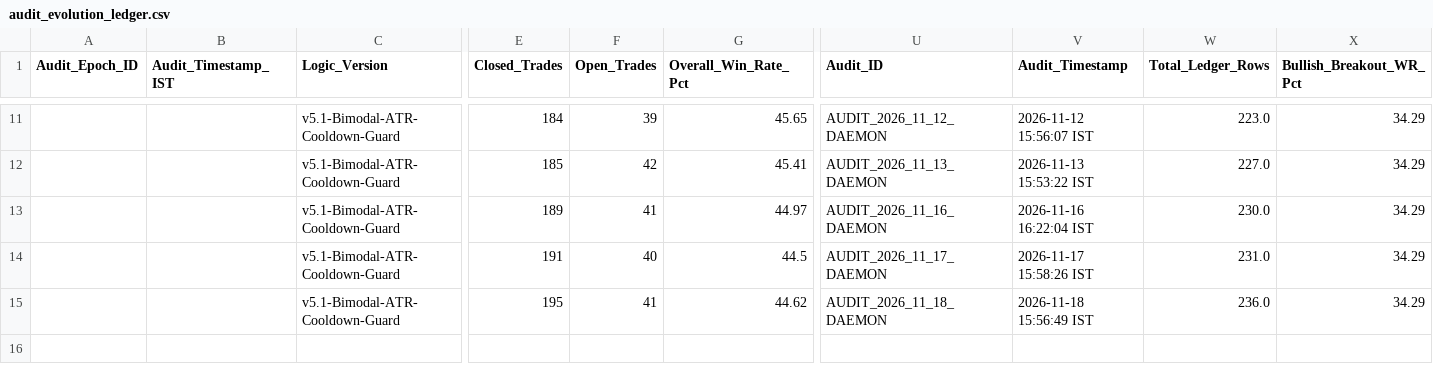
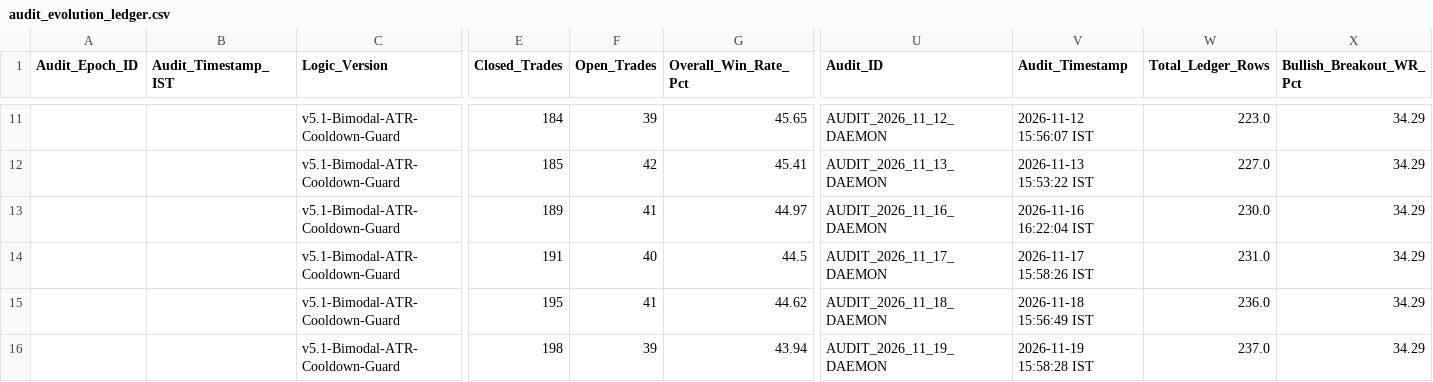
Before and after one commit to aetherasystemscore/SmartStock-Radar, a CSV file: data/audit_evolution_ledger.csv, drawn as a sheet; only a part is shown, gaps mark what is left out; rows hold the shown columns only; the diff names each change by its address in the sheet, - before the commit and + after, or states it on an @@ line.

```diff
--- a/data/audit_evolution_ledger.csv
+++ b/data/audit_evolution_ledger.csv
+row 16:  |  | v5.1-Bimodal-ATR-Cooldown-Guard | 198 | 39 | 43.94 | AUDIT_2026_11_19_DAEMON | 2026-11-19 15:58:28 IST | 237.0 | 34.29
```
Also changed, not shown: catalyst_prediction_ledger.csv, data/paper_trades.csv, 4 other files.
